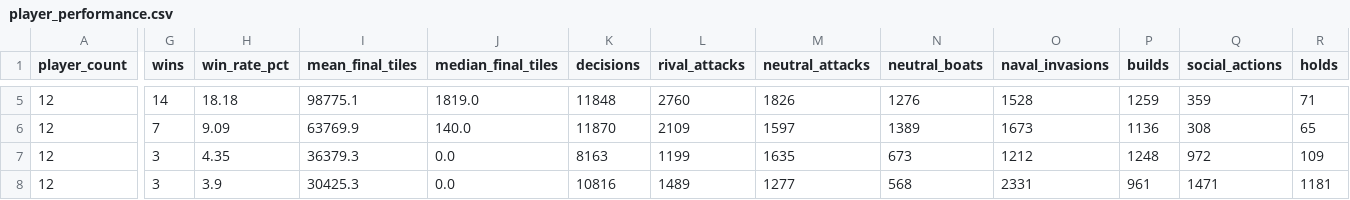
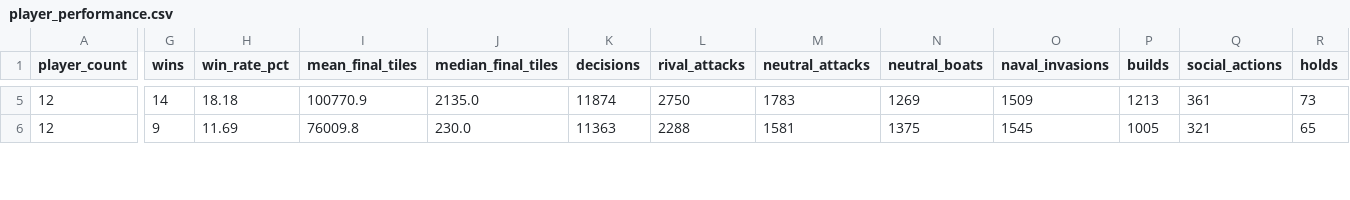
Before and after one commit to welttowelt/proxywar-coworld-starter, a CSV file: data/analysis/player_performance.csv, drawn as a sheet; only a part is shown, gaps mark what is left out; removed rows and columns are numbered as before the commit, all else as after; rows hold the shown columns only; the diff covers the shown part only; the diff names each change by its address in the sheet, - before the commit and + after, or states it on an @@ line.

```diff
--- a/data/analysis/player_performance.csv
+++ b/data/analysis/player_performance.csv
-I5 (mean_final_tiles): 98775.1
+I5 (mean_final_tiles): 100770.9
-J5 (median_final_tiles): 1819.0
+J5 (median_final_tiles): 2135.0
-K5 (decisions): 11848
+K5 (decisions): 11874
-L5 (rival_attacks): 2760
+L5 (rival_attacks): 2750
-M5 (neutral_attacks): 1826
+M5 (neutral_attacks): 1783
-N5 (neutral_boats): 1276
+N5 (neutral_boats): 1269
-O5 (naval_invasions): 1528
+O5 (naval_invasions): 1509
-P5 (builds): 1259
+P5 (builds): 1213
-Q5 (social_actions): 359
+Q5 (social_actions): 361
-R5 (holds): 71
+R5 (holds): 73
-G6 (wins): 7
+G6 (wins): 9
-H6 (win_rate_pct): 9.09
+H6 (win_rate_pct): 11.69
-I6 (mean_final_tiles): 63769.9
+I6 (mean_final_tiles): 76009.8
-J6 (median_final_tiles): 140.0
+J6 (median_final_tiles): 230.0
-K6 (decisions): 11870
+K6 (decisions): 11363
-L6 (rival_attacks): 2109
+L6 (rival_attacks): 2288
-M6 (neutral_attacks): 1597
+M6 (neutral_attacks): 1581
-N6 (neutral_boats): 1389
+N6 (neutral_boats): 1375
-O6 (naval_invasions): 1673
+O6 (naval_invasions): 1545
-P6 (builds): 1136
+P6 (builds): 1005
-Q6 (social_actions): 308
+Q6 (social_actions): 321
-row 7: 12 | 3 | 4.35 | 36379.3 | 0.0 | 8163 | 1199 | 1635 | 673 | 1212 | 1248 | 972 | 109
-row 8: 12 | 3 | 3.9 | 30425.3 | 0.0 | 10816 | 1489 | 1277 | 568 | 2331 | 961 | 1471 | 1181
```
Also changed, not shown: 2 added rows and 97 edited cells elsewhere in this file, data/analysis/attack_ratio_profile.csv, data/analysis/ffa_action_profile_by_outcome.csv, 32 other files.
